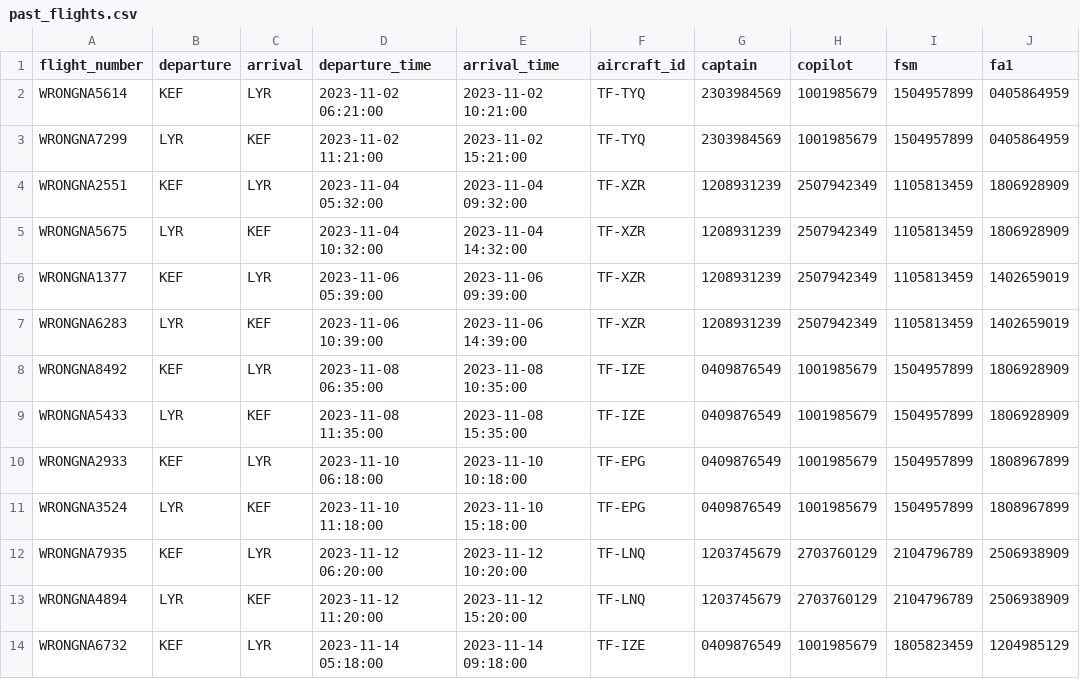
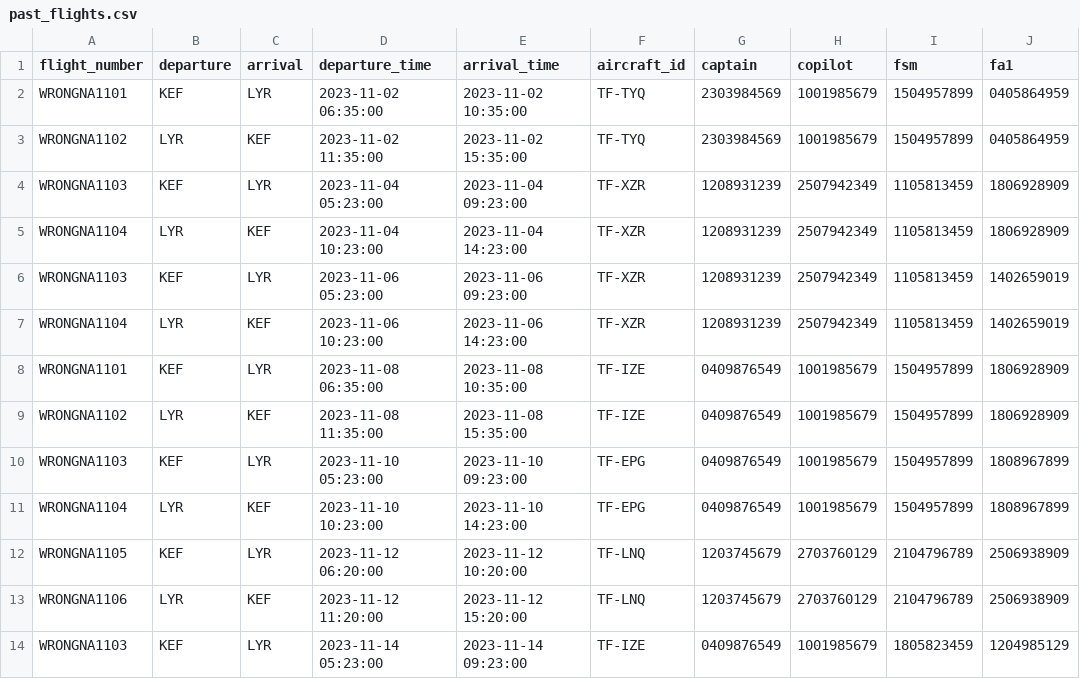
Before and after one commit to boggiben/NaN-Air, a CSV file: files/past_flights.csv, drawn as a sheet; only a part is shown; the diff covers the shown part only; the diff names each change by its address in the sheet, - before the commit and + after, or states it on an @@ line.

Commit message:
flight numbers updated for files/past_flights.csv

```diff
--- a/files/past_flights.csv
+++ b/files/past_flights.csv
-A2 (flight_number): WRONGNA5614
+A2 (flight_number): WRONGNA1101
-D2 (departure_time): 2023-11-02 06:21:00
+D2 (departure_time): 2023-11-02 06:35:00
-E2 (arrival_time): 2023-11-02 10:21:00
+E2 (arrival_time): 2023-11-02 10:35:00
-A3 (flight_number): WRONGNA7299
+A3 (flight_number): WRONGNA1102
-D3 (departure_time): 2023-11-02 11:21:00
+D3 (departure_time): 2023-11-02 11:35:00
-E3 (arrival_time): 2023-11-02 15:21:00
+E3 (arrival_time): 2023-11-02 15:35:00
-A4 (flight_number): WRONGNA2551
+A4 (flight_number): WRONGNA1103
-D4 (departure_time): 2023-11-04 05:32:00
+D4 (departure_time): 2023-11-04 05:23:00
-E4 (arrival_time): 2023-11-04 09:32:00
+E4 (arrival_time): 2023-11-04 09:23:00
-A5 (flight_number): WRONGNA5675
+A5 (flight_number): WRONGNA1104
-D5 (departure_time): 2023-11-04 10:32:00
+D5 (departure_time): 2023-11-04 10:23:00
-E5 (arrival_time): 2023-11-04 14:32:00
+E5 (arrival_time): 2023-11-04 14:23:00
-A6 (flight_number): WRONGNA1377
+A6 (flight_number): WRONGNA1103
-D6 (departure_time): 2023-11-06 05:39:00
+D6 (departure_time): 2023-11-06 05:23:00
-E6 (arrival_time): 2023-11-06 09:39:00
+E6 (arrival_time): 2023-11-06 09:23:00
-A7 (flight_number): WRONGNA6283
+A7 (flight_number): WRONGNA1104
-D7 (departure_time): 2023-11-06 10:39:00
+D7 (departure_time): 2023-11-06 10:23:00
-E7 (arrival_time): 2023-11-06 14:39:00
+E7 (arrival_time): 2023-11-06 14:23:00
-A8 (flight_number): WRONGNA8492
+A8 (flight_number): WRONGNA1101
-A9 (flight_number): WRONGNA5433
+A9 (flight_number): WRONGNA1102
-A10 (flight_number): WRONGNA2933
+A10 (flight_number): WRONGNA1103
-D10 (departure_time): 2023-11-10 06:18:00
+D10 (departure_time): 2023-11-10 05:23:00
-E10 (arrival_time): 2023-11-10 10:18:00
+E10 (arrival_time): 2023-11-10 09:23:00
-A11 (flight_number): WRONGNA3524
+A11 (flight_number): WRONGNA1104
-D11 (departure_time): 2023-11-10 11:18:00
+D11 (departure_time): 2023-11-10 10:23:00
-E11 (arrival_time): 2023-11-10 15:18:00
+E11 (arrival_time): 2023-11-10 14:23:00
-A12 (flight_number): WRONGNA7935
+A12 (flight_number): WRONGNA1105
-A13 (flight_number): WRONGNA4894
+A13 (flight_number): WRONGNA1106
-A14 (flight_number): WRONGNA6732
+A14 (flight_number): WRONGNA1103
-D14 (departure_time): 2023-11-14 05:18:00
+D14 (departure_time): 2023-11-14 05:23:00
-E14 (arrival_time): 2023-11-14 09:18:00
+E14 (arrival_time): 2023-11-14 09:23:00
```
Also changed, not shown: 1 removed row and 81 edited cells elsewhere in this file.
